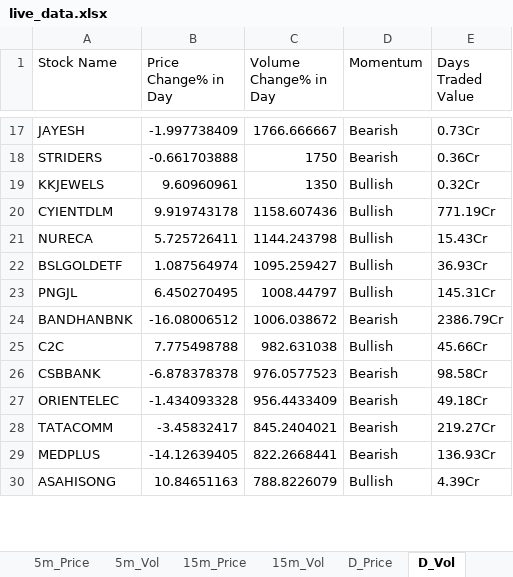
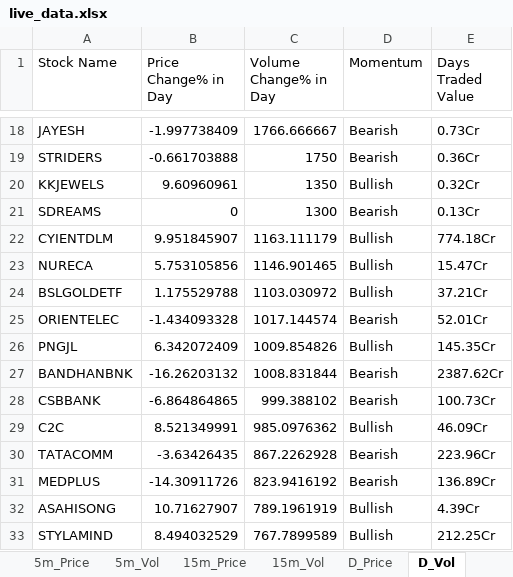
Before and after one commit to srbsharma92/priceAction2, an Excel workbook: data/live_data.xlsx, sheet D_Vol, drawn as a sheet; only a part is shown, gaps mark what is left out; values as stored, in another font and other column widths than the file's, no borders; removed rows and columns are numbered as before the commit, all else as after; the diff covers the shown part only; the diff names each change by its address in the sheet, - before the commit and + after, or states it on an @@ line.

```diff
--- a/data/live_data.xlsx (sheet D_Vol)
+++ b/data/live_data.xlsx (sheet D_Vol)
+row 21: SDREAMS | 0 | 1300 | Bearish | 0.13Cr
-B22 (Price Change% in Day): 9.919743178
+B22 (Price Change% in Day): 9.951845907
-C22 (Volume Change% in Day): 1158.607436
+C22 (Volume Change% in Day): 1163.111179
-E22 (Days Traded Value): 771.19Cr
+E22 (Days Traded Value): 774.18Cr
-B23 (Price Change% in Day): 5.725726411
+B23 (Price Change% in Day): 5.753105856
-C23 (Volume Change% in Day): 1144.243798
+C23 (Volume Change% in Day): 1146.901465
-E23 (Days Traded Value): 15.43Cr
+E23 (Days Traded Value): 15.47Cr
-B24 (Price Change% in Day): 1.087564974
+B24 (Price Change% in Day): 1.175529788
-C24 (Volume Change% in Day): 1095.259427
+C24 (Volume Change% in Day): 1103.030972
-E24 (Days Traded Value): 36.93Cr
+E24 (Days Traded Value): 37.21Cr
+row 25: ORIENTELEC | -1.434093328 | 1017.144574 | Bearish | 52.01Cr
-B26 (Price Change% in Day): 6.450270495
+B26 (Price Change% in Day): 6.342072409
-C26 (Volume Change% in Day): 1008.44797
+C26 (Volume Change% in Day): 1009.854826
-E26 (Days Traded Value): 145.31Cr
+E26 (Days Traded Value): 145.35Cr
-B27 (Price Change% in Day): -16.08006512
+B27 (Price Change% in Day): -16.26203132
-C27 (Volume Change% in Day): 1006.038672
+C27 (Volume Change% in Day): 1008.831844
-E27 (Days Traded Value): 2386.79Cr
+E27 (Days Traded Value): 2387.62Cr
+row 28: CSBBANK | -6.864864865 | 999.388102 | Bearish | 100.73Cr
-B29 (Price Change% in Day): 7.775498788
+B29 (Price Change% in Day): 8.521349991
-C29 (Volume Change% in Day): 982.631038
+C29 (Volume Change% in Day): 985.0976362
-E29 (Days Traded Value): 45.66Cr
+E29 (Days Traded Value): 46.09Cr
-row 26: CSBBANK | -6.878378378 | 976.0577523 | Bearish | 98.58Cr
-row 27: ORIENTELEC | -1.434093328 | 956.4433409 | Bearish | 49.18Cr
-B30 (Price Change% in Day): -3.45832417
+B30 (Price Change% in Day): -3.63426435
-C30 (Volume Change% in Day): 845.2404021
+C30 (Volume Change% in Day): 867.2262928
-E30 (Days Traded Value): 219.27Cr
+E30 (Days Traded Value): 223.96Cr
-B31 (Price Change% in Day): -14.12639405
+B31 (Price Change% in Day): -14.30911726
-C31 (Volume Change% in Day): 822.2668441
+C31 (Volume Change% in Day): 823.9416192
-E31 (Days Traded Value): 136.93Cr
+E31 (Days Traded Value): 136.89Cr
-B32 (Price Change% in Day): 10.84651163
+B32 (Price Change% in Day): 10.71627907
-C32 (Volume Change% in Day): 788.8226079
+C32 (Volume Change% in Day): 789.1961919
+row 33: STYLAMIND | 8.494032529 | 767.7899589 | Bullish | 212.25Cr
```
Also changed, not shown: 23 added rows, 21 removed rows, 2 moved rows and 115 edited cells elsewhere in this sheet, sheet D_Price, sheet 5m_Vol, sheet 15m_Vol, sheet 15m_Price, sheet 5m_Price, sheet meta.
